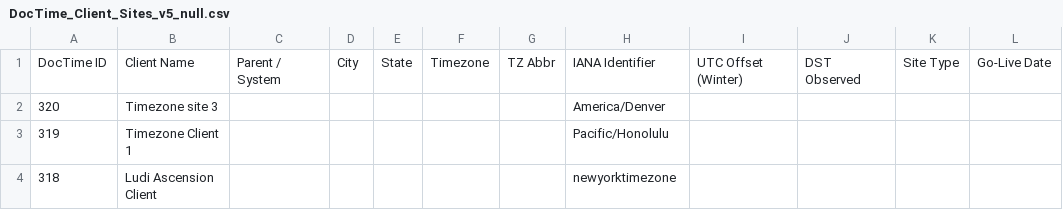
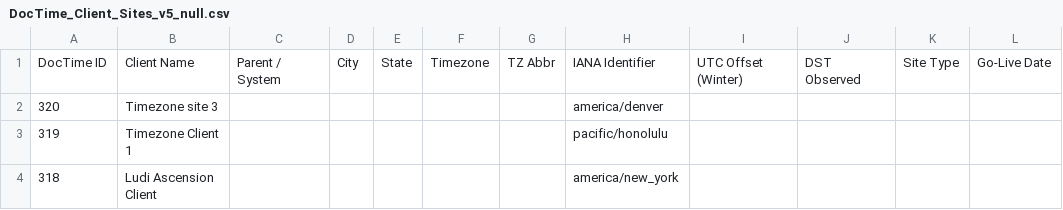
Before and after one commit to akashvaidya23/Test-Excel-Repo, a CSV file: DocTime_Client_Sites_v5_null.csv, drawn as a sheet; only a part is shown; the diff names each change by its address in the sheet, - before the commit and + after, or states it on an @@ line.

Commit message:
Update DocTime_Client_Sites_v5_null.csv
test

```diff
--- a/DocTime_Client_Sites_v5_null.csv
+++ b/DocTime_Client_Sites_v5_null.csv
-H2: America/Denver
+H2: america/denver
-H3: Pacific/Honolulu
+H3: pacific/honolulu
-H4: newyorktimezone
+H4: america/new_york
```
